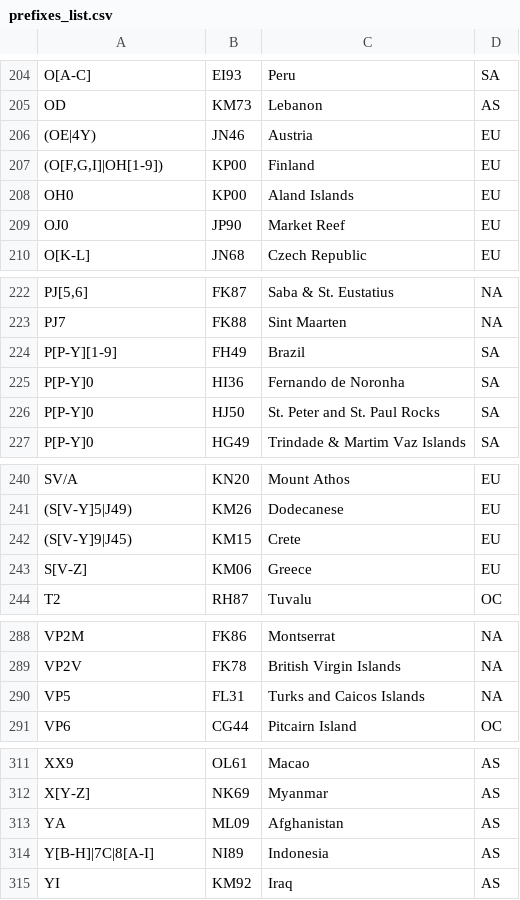
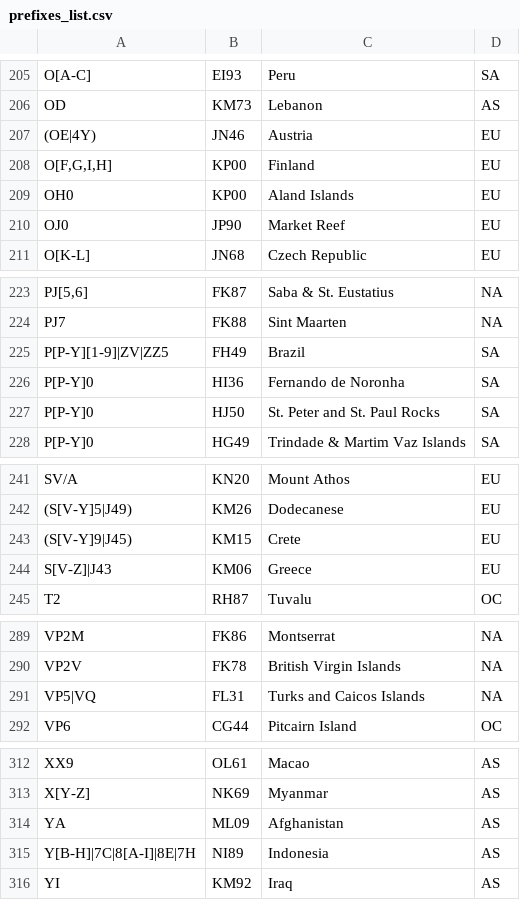
Before and after one commit to iarc-il/HolyCluster, a CSV file: backend/src/prefixes_list.csv, drawn as a sheet; only a part is shown, gaps mark what is left out; the diff covers the shown part only.

```diff
--- a/backend/src/prefixes_list.csv
+++ b/backend/src/prefixes_list.csv
@@ -206,3 +207,3 @@
 "(OE|4Y)","JN46","Austria","EU"
-"(O[F,G,I]|OH[1-9])","KP00","Finland","EU"
+"O[F,G,I,H]","KP00","Finland","EU"
 "OH0","KP00","Aland Islands","EU"
@@ -223,3 +224,3 @@
 "PJ7","FK88","Sint Maarten","NA"
-"P[P-Y][1-9]","FH49","Brazil","SA"
+"P[P-Y][1-9]|ZV|ZZ5","FH49","Brazil","SA"
 "P[P-Y]0","HI36","Fernando de Noronha","SA"
@@ -242,3 +243,3 @@
 "(S[V-Y]9|J45)","KM15","Crete","EU"
-"S[V-Z]","KM06","Greece","EU"
+"S[V-Z]|J43","KM06","Greece","EU"
 "T2","RH87","Tuvalu","OC"
@@ -289,3 +290,3 @@
 "VP2V","FK78","British Virgin Islands","NA"
-"VP5","FL31","Turks and Caicos Islands","NA"
+"VP5|VQ","FL31","Turks and Caicos Islands","NA"
 "VP6","CG44","Pitcairn Island","OC"
@@ -313,3 +314,3 @@
 "YA","ML09","Afghanistan","AS"
-"Y[B-H]|7C|8[A-I]","NI89","Indonesia","AS"
+"Y[B-H]|7C|8[A-I]|8E|7H","NI89","Indonesia","AS"
 "YI","KM92","Iraq","AS"
```
Also changed, not shown: 1 added row and 11 edited cells elsewhere in this file.
